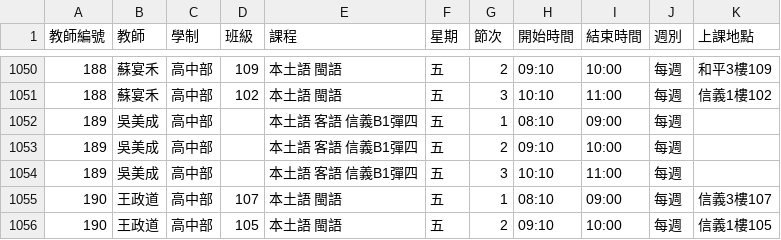
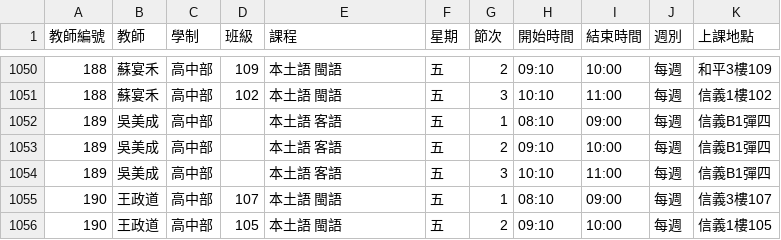
Before and after one commit to hckuo1127/timetable, a CSV file: timetable.csv, drawn as a sheet; only a part is shown, gaps mark what is left out.

Commit message:
Update timetable.csv

```diff
--- a/timetable.csv
+++ b/timetable.csv
@@ -1051,5 +1051,5 @@
 188,蘇宴禾,高中部,102,本土語 閩語,五,3,10:10,11:00,每週,信義1樓102
-189,吳美成,高中部,,本土語 客語 信義B1彈四,五,1,08:10,09:00,每週,
-189,吳美成,高中部,,本土語 客語 信義B1彈四,五,2,09:10,10:00,每週,
-189,吳美成,高中部,,本土語 客語 信義B1彈四,五,3,10:10,11:00,每週,
+189,吳美成,高中部,,本土語 客語,五,1,08:10,09:00,每週,信義B1彈四
+189,吳美成,高中部,,本土語 客語,五,2,09:10,10:00,每週,信義B1彈四
+189,吳美成,高中部,,本土語 客語,五,3,10:10,11:00,每週,信義B1彈四
 190,王政道,高中部,107,本土語 閩語,五,1,08:10,09:00,每週,信義3樓107
```
